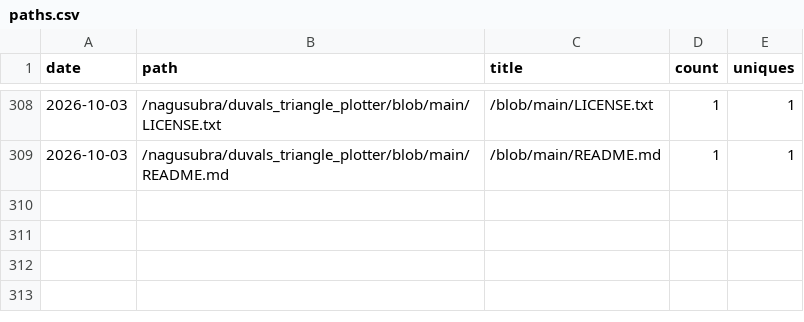
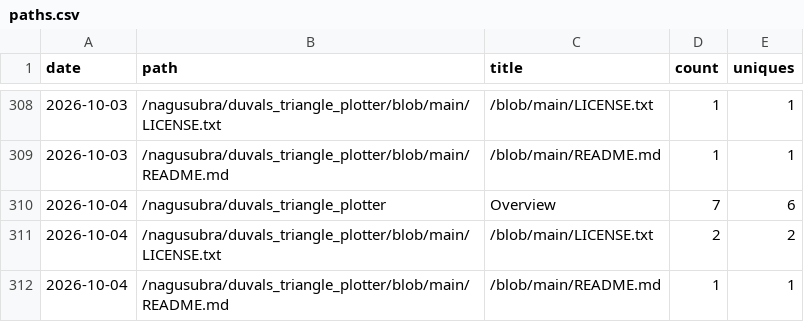
Before and after one commit to nagusubra/traffic, a CSV file: .metrics/data/duvals_triangle_plotter/paths.csv, drawn as a sheet; only a part is shown, gaps mark what is left out; the diff names each change by its address in the sheet, - before the commit and + after, or states it on an @@ line.

```diff
--- a/.metrics/data/duvals_triangle_plotter/paths.csv
+++ b/.metrics/data/duvals_triangle_plotter/paths.csv
+row 310: 2026-10-04 | /nagusubra/duvals_triangle_plotter | Overview | 7 | 6
+row 311: 2026-10-04 | /nagusubra/duvals_triangle_plotter/blob/main/LICENSE.txt | /blob/main/LICENSE.txt | 2 | 2
+row 312: 2026-10-04 | /nagusubra/duvals_triangle_plotter/blob/main/README.md | /blob/main/README.md | 1 | 1
```
Also changed, not shown: .metrics/data/duvals_triangle_plotter/clones.csv, .metrics/data/duvals_triangle_plotter/referrers.csv, 4 other files.
